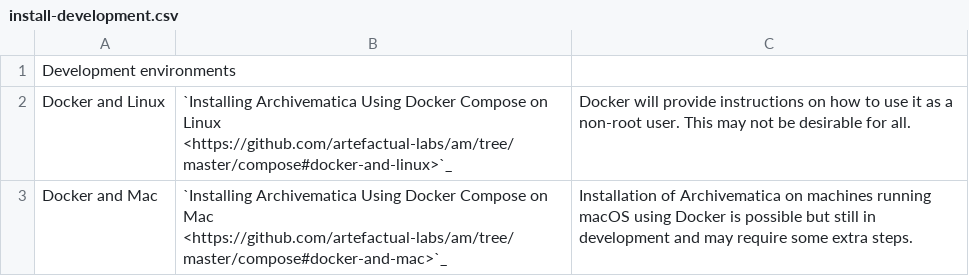
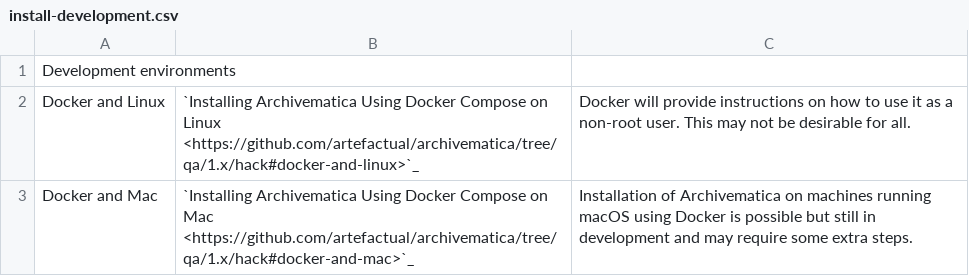
Before and after one commit to artefactual/archivematica-docs, a CSV file: admin-manual/installation-setup/installation/_csv/install-development.csv, drawn as a sheet.

```diff
--- a/admin-manual/installation-setup/installation/_csv/install-development.csv
+++ b/admin-manual/installation-setup/installation/_csv/install-development.csv
@@ -1,4 +1,4 @@
 Development environments,,
-"Docker and Linux
-",`Installing Archivematica Using Docker Compose on Linux <https://github.com/artefactual-labs/am/tree/master/compose#docker-and-linux>`_,Docker will provide instructions on how to use it as a non-root user. This may not be desirable for all.
-Docker and Mac,`Installing Archivematica Using Docker Compose on Mac <https://github.com/artefactual-labs/am/tree/master/compose#docker-and-mac>`_ ,Installation of Archivematica on machines running macOS using Docker is possible but still in development and may require some extra steps.
+"Docker and Linux
+",`Installing Archivematica Using Docker Compose on Linux <https://github.com/artefactual/archivematica/tree/qa/1.x/hack#docker-and-linux>`_,Docker will provide instructions on how to use it as a non-root user. This may not be desirable for all.
+Docker and Mac,`Installing Archivematica Using Docker Compose on Mac <https://github.com/artefactual/archivematica/tree/qa/1.x/hack#docker-and-mac>`_ ,Installation of Archivematica on machines running macOS using Docker is possible but still in development and may require some extra steps.
```
Also changed, not shown: admin-manual/installation-setup/installation/_csv/install-landing.csv, 5 other files.
